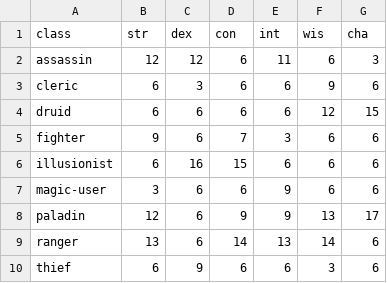
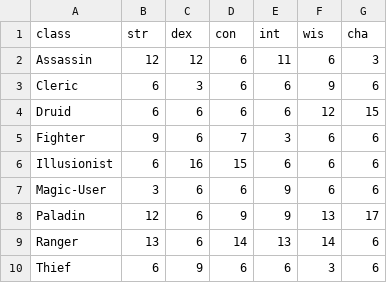
Before and after one commit to kingian/osric_sandbox, a CSV file: Assets/Resources/OSRIC_class_mins.csv, drawn as a sheet.

Commit message:
RPGBaseTable are now formatting correctly. OSRICEngine now builds all available csv tables.

```diff
--- a/Assets/Resources/OSRIC_class_mins.csv
+++ b/Assets/Resources/OSRIC_class_mins.csv
@@ -1,10 +1,10 @@
 class,str,dex,con,int,wis,cha
-assassin,12,12,6,11,6,3
-cleric,6,3,6,6,9,6
-druid,6,6,6,6,12,15
-fighter,9,6,7,3,6,6
-illusionist,6,16,15,6,6,6
-magic-user,3,6,6,9,6,6
-paladin,12,6,9,9,13,17
-ranger,13,6,14,13,14,6
-thief,6,9,6,6,3,6
+Assassin,12,12,6,11,6,3
+Cleric,6,3,6,6,9,6
+Druid,6,6,6,6,12,15
+Fighter,9,6,7,3,6,6
+Illusionist,6,16,15,6,6,6
+Magic-User,3,6,6,9,6,6
+Paladin,12,6,9,9,13,17
+Ranger,13,6,14,13,14,6
+Thief,6,9,6,6,3,6
```
Also changed, not shown: Assets/Resources/OSRIC_race_class_matrix.csv, Assets/Resources/OSRIC_thac0.csv, 37 other files.
